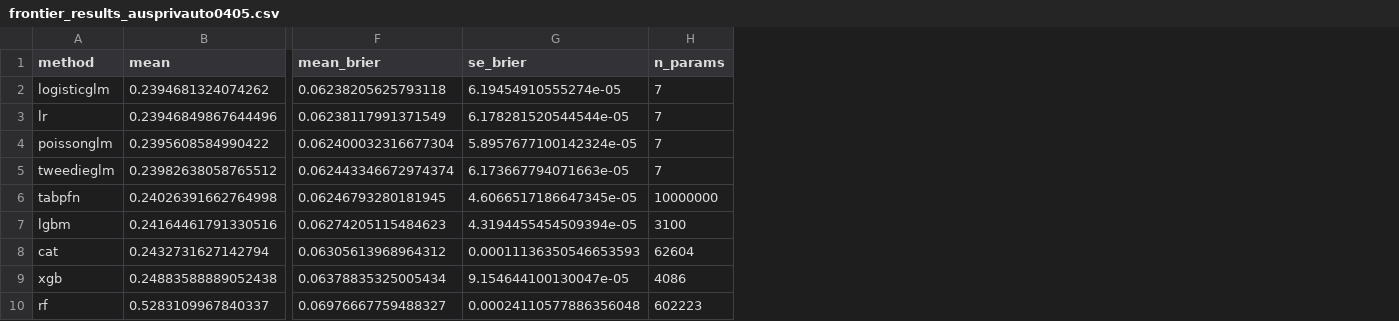
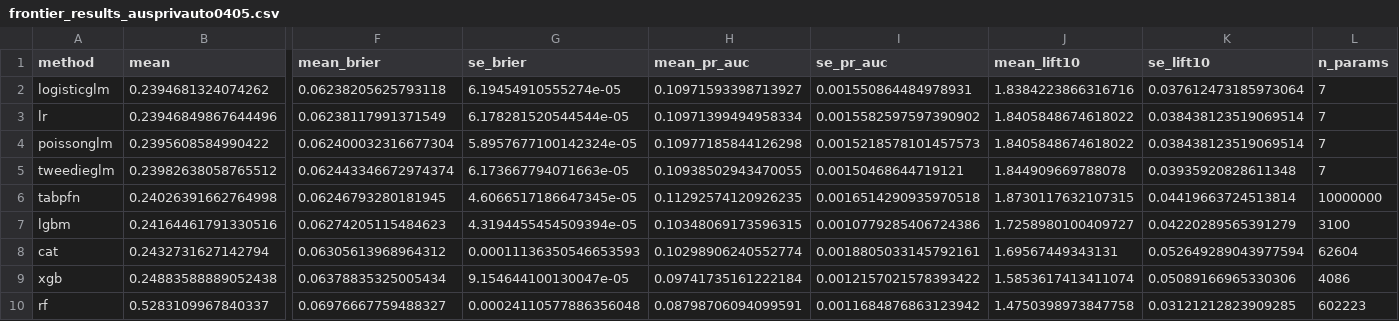
Before and after one commit to IFoA-ADSWP/TabPFN, a CSV file: scripts/eval/insurance_benchmark_v1/frontier_results_ausprivauto0405.csv, drawn as a sheet; only a part is shown, gaps mark what is left out; the diff names each change by its address in the sheet, - before the commit and + after, or states it on an @@ line.

Commit message:
feat: ranking-robustness battery — PR AUC, top-decile lift, paired + seed tests (§14.12)
run_frontier_benchmark.py: --pr-auc (fresh-fit all methods, per-fold
PR AUC + top-decile lift -> frontier_pr_auc_results.csv) and --seed N
flags; analyze_pr_auc.py (paired t df=4, ranks, seed table).

Results (seed 42, 6 datasets; seeds 7/123 on 3 marginal):
- PR AUC: TabPFN rank #1 on 6/6, paired-significant 5/6 (coil2000 p=0.052)
- All §14.11 AUC edges significant under paired fold tests (p <= 0.0063),
  incl. ausprivauto0405 (p=0.0002) and norauto (p<0.0001)
- Seed-stable: AUC rank #1 on all 9 dataset x seed cells
- Honest caveat: top-decile lift rank 1 on 4/6, significant 2/6 — edge
  concentrates mid-rank; triage claim scoped in docs
- Drift check: seed-42 log loss reproduces §14.11 in 52/54 cells; xgb
  drift on 2 sweep-reused datasets is environmental (xgboost 3.4.0)

Docs: §14.12 in master report; one-pager verdict + evidence; CHANGELOG.

```diff
--- a/scripts/eval/insurance_benchmark_v1/frontier_results_ausprivauto0405.csv
+++ b/scripts/eval/insurance_benchmark_v1/frontier_results_ausprivauto0405.csv
+column H (mean_pr_auc), rows 2-10: 0.10971593398713927 | 0.10971399494958334 | 0.10977185844126298 | 0.10938502943470055 | 0.11292574120926235 | 0.10348069173596315 | 0.10298906240552774 | 0.09741735161222184 | 0.08798706094099591
+column I (se_pr_auc), rows 2-10: 0.001550864484978931 | 0.0015582597597390902 | 0.0015218578101457573 | 0.00150468644719121 | 0.0016514290935970518 | 0.0010779285406724386 | 0.0018805033145792161 | 0.0012157021578393422 | 0.0011684876863123942
+column J (mean_lift10), rows 2-10: 1.8384223866316716 | 1.8405848674618022 | 1.8405848674618022 | 1.844909669788078 | 1.8730117632107315 | 1.7258980100409727 | 1.69567449343131 | 1.5853617413411074 | 1.4750398973847758
+column K (se_lift10), rows 2-10: 0.037612473185973064 | 0.038438123519069514 | 0.038438123519069514 | 0.03935920828611348 | 0.04419663724513814 | 0.04220289565391279 | 0.052649289043977594 | 0.05089166965330306 | 0.03121212823909285
```
Also changed, not shown: scripts/eval/insurance_benchmark_v1/frontier_results_bemtl16.csv, scripts/eval/insurance_benchmark_v1/frontier_results_bemtl97.csv, 24 other files.
